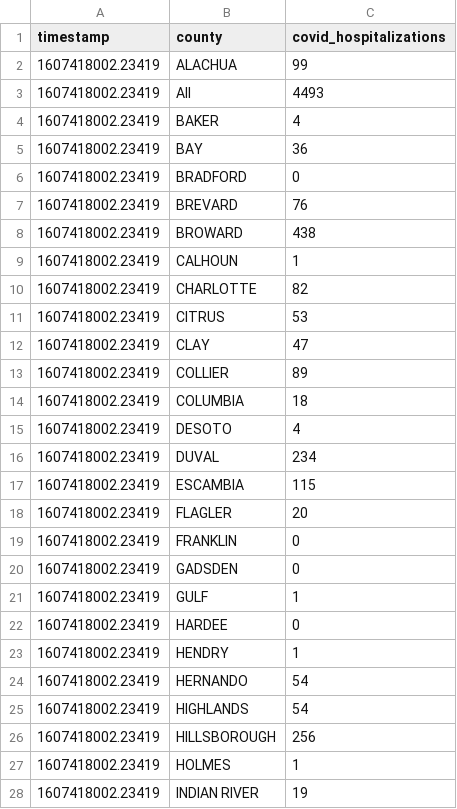
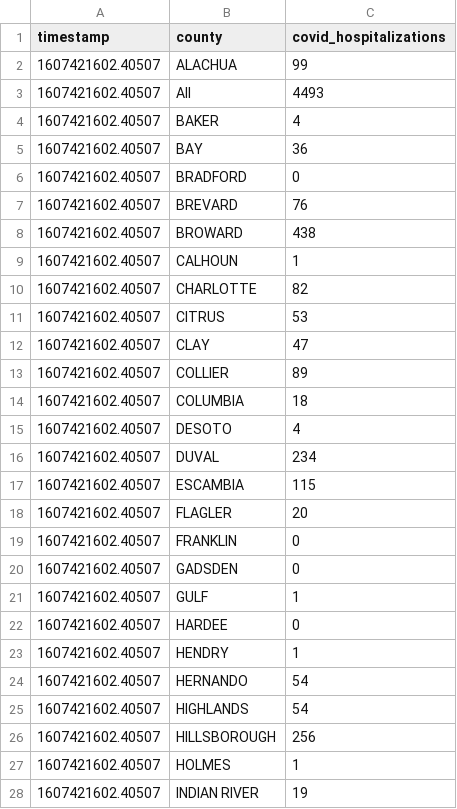
Before and after one commit to gadenbuie/covid19-florida-ahca, a TSV file: data/covid-hospitalizations.tsv, drawn as a sheet; only a part is shown; the diff covers the shown part only.

```diff
--- a/data/covid-hospitalizations.tsv
+++ b/data/covid-hospitalizations.tsv
@@ -1,28 +1,28 @@
 timestamp	county	covid_hospitalizations
-1607418002.23419	ALACHUA	99
-1607418002.23419	All	4493
-1607418002.23419	BAKER	4
-1607418002.23419	BAY	36
-1607418002.23419	BRADFORD	0
-1607418002.23419	BREVARD	76
-1607418002.23419	BROWARD	438
-1607418002.23419	CALHOUN	1
-1607418002.23419	CHARLOTTE	82
-1607418002.23419	CITRUS	53
-1607418002.23419	CLAY	47
-1607418002.23419	COLLIER	89
-1607418002.23419	COLUMBIA	18
-1607418002.23419	DESOTO	4
-1607418002.23419	DUVAL	234
-1607418002.23419	ESCAMBIA	115
-1607418002.23419	FLAGLER	20
-1607418002.23419	FRANKLIN	0
-1607418002.23419	GADSDEN	0
-1607418002.23419	GULF	1
-1607418002.23419	HARDEE	0
-1607418002.23419	HENDRY	1
-1607418002.23419	HERNANDO	54
-1607418002.23419	HIGHLANDS	54
-1607418002.23419	HILLSBOROUGH	256
-1607418002.23419	HOLMES	1
-1607418002.23419	INDIAN RIVER	19
+1607421602.40507	ALACHUA	99
+1607421602.40507	All	4493
+1607421602.40507	BAKER	4
+1607421602.40507	BAY	36
+1607421602.40507	BRADFORD	0
+1607421602.40507	BREVARD	76
+1607421602.40507	BROWARD	438
+1607421602.40507	CALHOUN	1
+1607421602.40507	CHARLOTTE	82
+1607421602.40507	CITRUS	53
+1607421602.40507	CLAY	47
+1607421602.40507	COLLIER	89
+1607421602.40507	COLUMBIA	18
+1607421602.40507	DESOTO	4
+1607421602.40507	DUVAL	234
+1607421602.40507	ESCAMBIA	115
+1607421602.40507	FLAGLER	20
+1607421602.40507	FRANKLIN	0
+1607421602.40507	GADSDEN	0
+1607421602.40507	GULF	1
+1607421602.40507	HARDEE	0
+1607421602.40507	HENDRY	1
+1607421602.40507	HERNANDO	54
+1607421602.40507	HIGHLANDS	54
+1607421602.40507	HILLSBOROUGH	256
+1607421602.40507	HOLMES	1
+1607421602.40507	INDIAN RIVER	19
```
Also changed, not shown: 32 edited cells elsewhere in this file, data/hospital-beds-county.tsv, data/hospital-beds-hospital.tsv, 7 other files.
